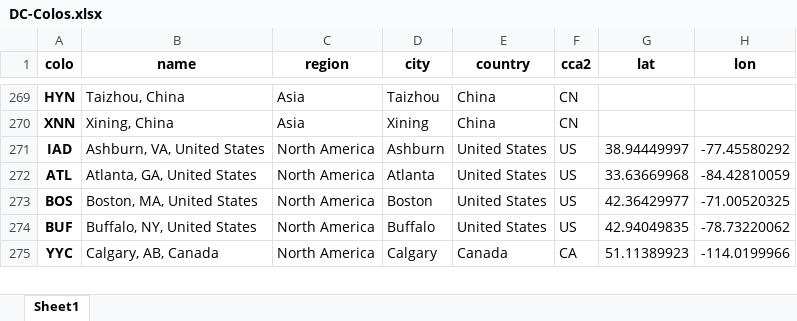
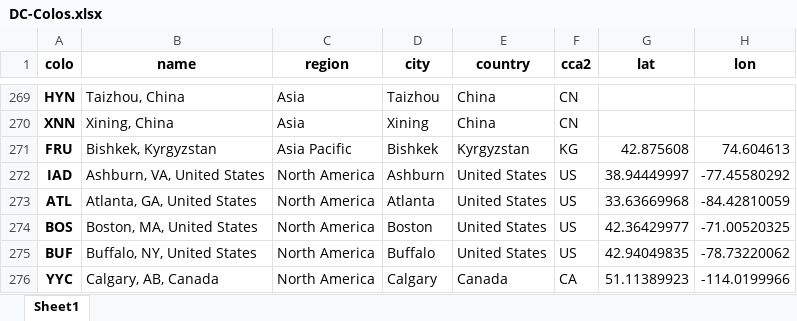
Before and after one commit to adamb/cloudflare-colo-list, an Excel workbook: DC-Colos.xlsx, sheet Sheet1, drawn as a sheet; only a part is shown, gaps mark what is left out; values as stored, in another font and other column widths than the file's, no borders; the diff names each change by its address in the sheet, - before the commit and + after, or states it on an @@ line.

```diff
--- a/DC-Colos.xlsx (sheet Sheet1)
+++ b/DC-Colos.xlsx (sheet Sheet1)
+row 271: FRU | Bishkek, Kyrgyzstan | Asia Pacific | Bishkek | Kyrgyzstan | KG | 42.875608 | 74.604613
```
Also changed, not shown: 3 other files.
